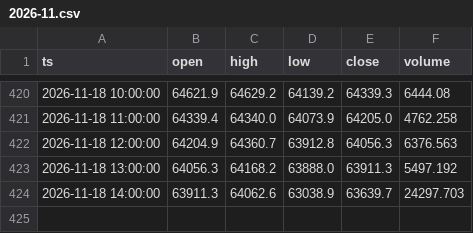
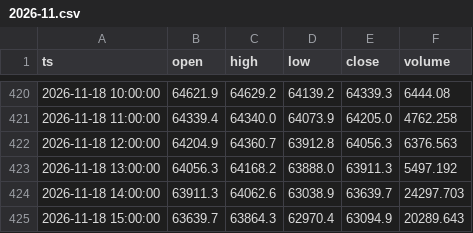
Before and after one commit to infossienzo-ui/detecteur-btc, a CSV file: data/h1/2026-11.csv, drawn as a sheet; only a part is shown, gaps mark what is left out.

```diff
--- a/data/h1/2026-11.csv
+++ b/data/h1/2026-11.csv
@@ -424 +424,2 @@ ts,open,high,low,close,volume
 2026-11-18 14:00:00,63911.3,64062.6,63038.9,63639.7,24297.703
+2026-11-18 15:00:00,63639.7,63864.3,62970.4,63094.9,20289.643
```
Also changed, not shown: 1 other file.
